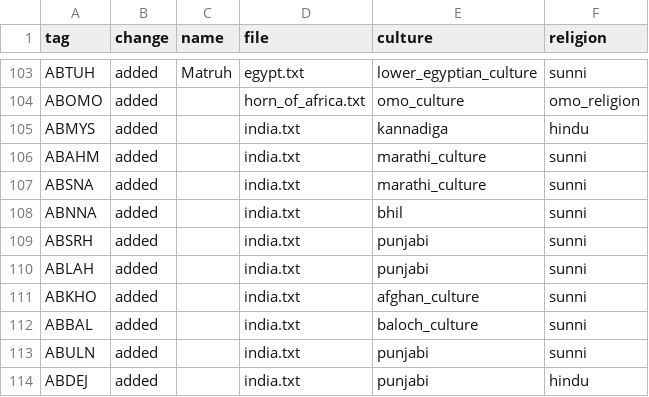
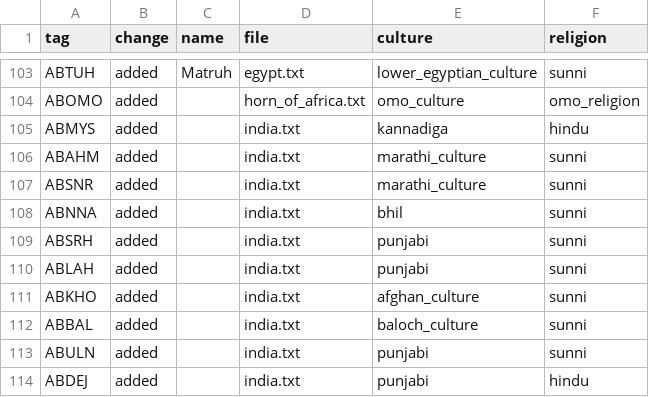
Before and after one commit to Ars-Belli/Ars-Belli-Mod, a CSV file: .tools/eu5_tags_diff.csv, drawn as a sheet; only a part is shown, gaps mark what is left out.

```diff
--- a/.tools/eu5_tags_diff.csv
+++ b/.tools/eu5_tags_diff.csv
@@ -106,3 +106,3 @@ ABMYS,added,,india.txt,kannadiga,hindu
 ABAHM,added,,india.txt,marathi_culture,sunni
-ABSNA,added,,india.txt,marathi_culture,sunni
+ABSNR,added,,india.txt,marathi_culture,sunni
 ABNNA,added,,india.txt,bhil,sunni
```
Also changed, not shown: .tools/eu5_tags_mod.csv, 31 other files.
